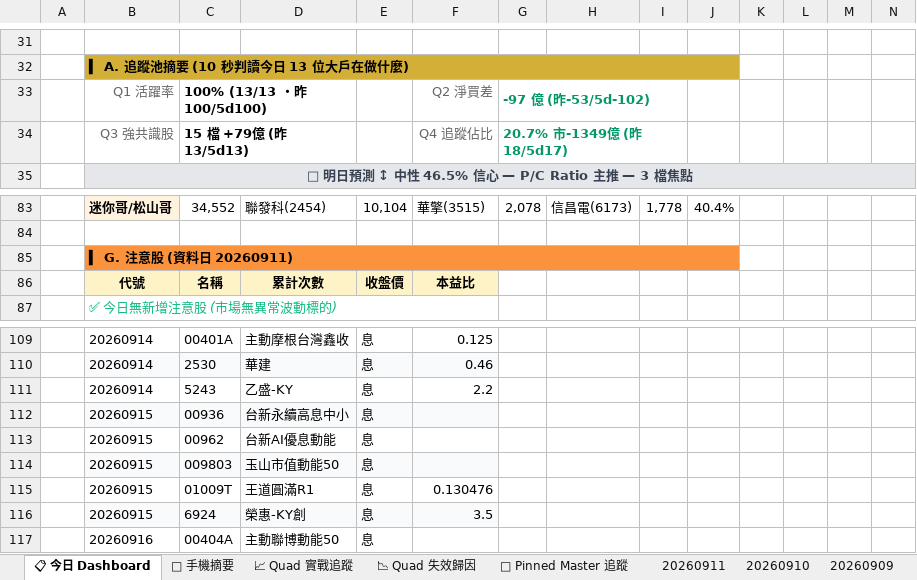
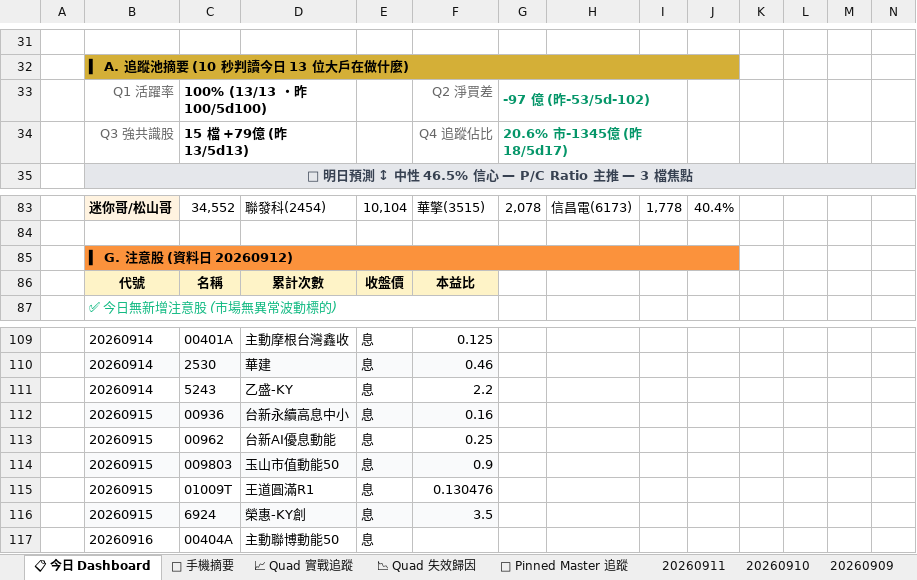
Before and after one commit to EdwardYY1224/CHIP_RADAR_TW, an Excel workbook: data/reports/chip_radar_2026-09.xlsx, sheet 📋 今日 Dashboard, drawn as a sheet; only a part is shown, gaps mark what is left out; values as stored, in another font and other column widths than the file's, no borders; conditional formats and table styles not drawn; the diff names each change by its address in the sheet, - before the commit and + after, or states it on an @@ line.

```diff
--- a/data/reports/chip_radar_2026-09.xlsx (sheet 📋 今日 Dashboard)
+++ b/data/reports/chip_radar_2026-09.xlsx (sheet 📋 今日 Dashboard)
-G34: 20.7% 市-1349億 (昨18/5d17)
+G34: 20.6% 市-1345億 (昨18/5d17)
-B85: ▍ G. 注意股 (資料日 20260911)
+B85: ▍ G. 注意股 (資料日 20260912)
-F112: (empty)
+F112: 0.16
-F113: (empty)
+F113: 0.25
-F114: (empty)
+F114: 0.9
```
Also changed, not shown: sheet 📌 Pinned Master 追蹤, sheet 20260911, data/reports/latest.xlsx, 23 other files.
